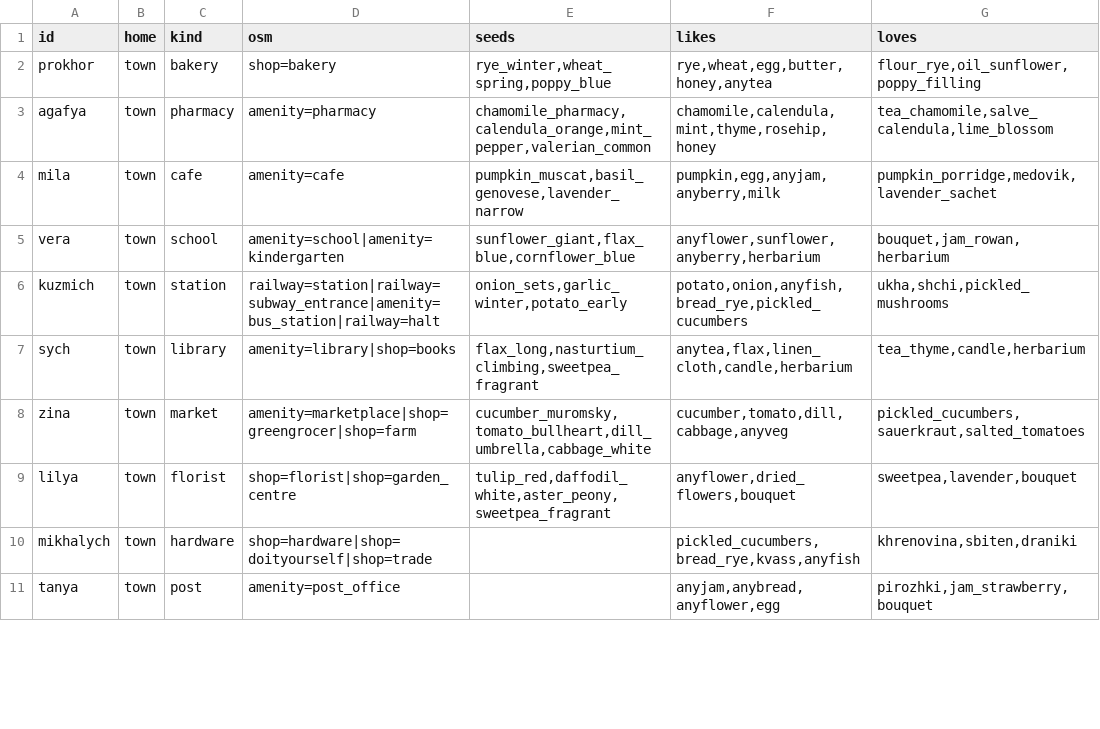
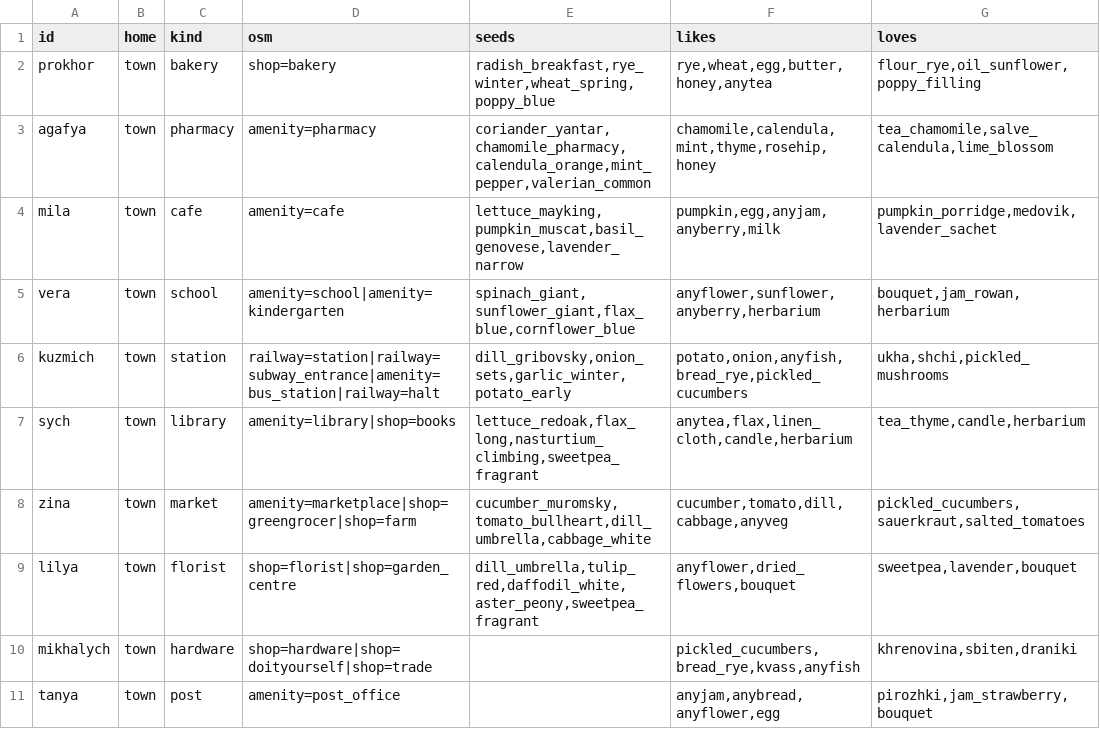
Before and after one commit to bigdevwhale/greenstreet, a TSV file: app/src/main/assets/content/people.tsv, drawn as a sheet; only a part is shown; the diff covers the shown part only; the diff names each change by its address in the sheet, - before the commit and + after, or states it on an @@ line.

```diff
--- a/app/src/main/assets/content/people.tsv
+++ b/app/src/main/assets/content/people.tsv
-E2 (seeds): rye_winter,wheat_spring,poppy_blue
+E2 (seeds): radish_breakfast,rye_winter,wheat_spring,poppy_blue
-E3 (seeds): chamomile_pharmacy,calendula_orange,mint_pepper,valerian_common
+E3 (seeds): coriander_yantar,chamomile_pharmacy,calendula_orange,mint_pepper,valerian_common
-E4 (seeds): pumpkin_muscat,basil_genovese,lavender_narrow
+E4 (seeds): lettuce_mayking,pumpkin_muscat,basil_genovese,lavender_narrow
-E5 (seeds): sunflower_giant,flax_blue,cornflower_blue
+E5 (seeds): spinach_giant,sunflower_giant,flax_blue,cornflower_blue
-E6 (seeds): onion_sets,garlic_winter,potato_early
+E6 (seeds): dill_gribovsky,onion_sets,garlic_winter,potato_early
-E7 (seeds): flax_long,nasturtium_climbing,sweetpea_fragrant
+E7 (seeds): lettuce_redoak,flax_long,nasturtium_climbing,sweetpea_fragrant
-E9 (seeds): tulip_red,daffodil_white,aster_peony,sweetpea_fragrant
+E9 (seeds): dill_umbrella,tulip_red,daffodil_white,aster_peony,sweetpea_fragrant
```
Also changed, not shown: 9 edited cells elsewhere in this file, 18 other files.
